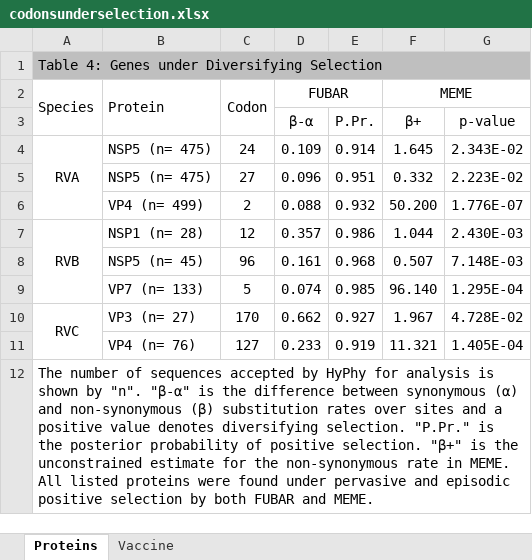
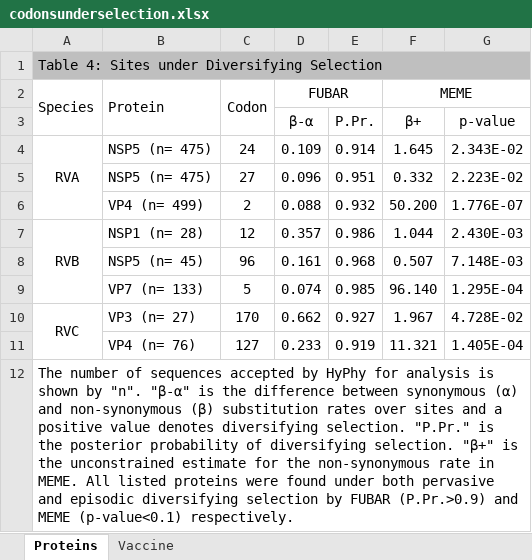
Before and after one commit to xiongqc/rotavirus, an Excel workbook: 20 Results/codonsunderselection.xlsx, sheet Proteins, drawn as a sheet; values as stored, in another font and other column widths than the file's, no borders; the diff names each change by its address in the sheet, - before the commit and + after, or states it on an @@ line.

Commit message:
updated annotations for data tables

```diff
--- a/20 Results/codonsunderselection.xlsx (sheet Proteins)
+++ b/20 Results/codonsunderselection.xlsx (sheet Proteins)
-A1 (Species): Table 4: Genes under Diversifying Selection
+A1 (Species): Table 4: Sites under Diversifying Selection
-A12 (Species): …probability of positive selection. "β+" is the unconstrained estimate for the non-synonymous rate in MEME. All listed proteins were found under pervasive and episodic positive selection by both FUBAR and MEME.
+A12 (Species): …probability of diversifying selection. "β+" is the unconstrained estimate for the non-synonymous rate in MEME. All listed proteins were found under both pervasive and episodic diversifying selection by FUBAR (P.Pr.>0.9) and MEME (p-value<0.1) respectively.
```
Also changed, not shown: sheet Vaccine, 20 Results/selection.xlsx, 20 Results/selectionhost.xlsx, 1 other file.
